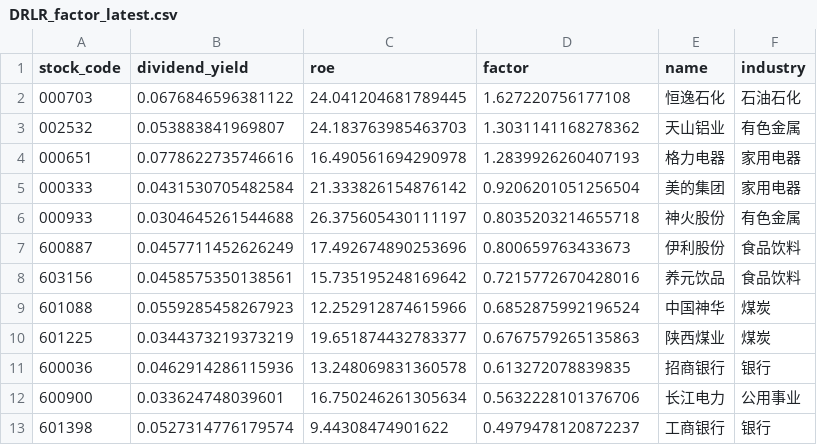
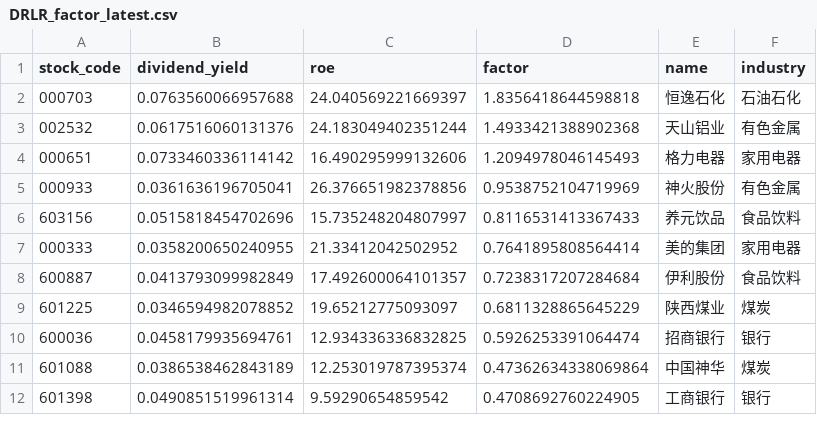
Before and after one commit to Ron-Wang/InvestmentQuant, a CSV file: strategy-drlr/DRLR_factor_latest.csv, drawn as a sheet; only a part is shown; the diff covers the shown part only.

```diff
--- a/strategy-drlr/DRLR_factor_latest.csv
+++ b/strategy-drlr/DRLR_factor_latest.csv
@@ -1,13 +1,12 @@
 stock_code,dividend_yield,roe,factor,name,industry
-000703,0.0676846596381122,24.041204681789445,1.627220756177108,恒逸石化,石油石化
-002532,0.053883841969807,24.183763985463703,1.3031141168278362,天山铝业,有色金属
-000651,0.0778622735746616,16.490561694290978,1.2839926260407193,格力电器,家用电器
-000333,0.0431530705482584,21.333826154876142,0.9206201051256504,美的集团,家用电器
-000933,0.0304645261544688,26.375605430111197,0.8035203214655718,神火股份,有色金属
-600887,0.0457711452626249,17.492674890253696,0.800659763433673,伊利股份,食品饮料
-603156,0.0458575350138561,15.735195248169642,0.7215772670428016,养元饮品,食品饮料
-601088,0.0559285458267923,12.252912874615966,0.6852875992196524,中国神华,煤炭
-601225,0.0344373219373219,19.651874432783377,0.6767579265135863,陕西煤业,煤炭
-600036,0.0462914286115936,13.248069831360578,0.613272078839835,招商银行,银行
-600900,0.033624748039601,16.750246261305634,0.5632228101376706,长江电力,公用事业
-601398,0.0527314776179574,9.44308474901622,0.4979478120872237,工商银行,银行
+000703,0.0763560066957688,24.040569221669397,1.8356418644598818,恒逸石化,石油石化
+002532,0.0617516060131376,24.183049402351244,1.4933421388902368,天山铝业,有色金属
+000651,0.0733460336114142,16.490295999132606,1.2094978046145493,格力电器,家用电器
+000933,0.0361636196705041,26.376651982378856,0.9538752104719969,神火股份,有色金属
+603156,0.0515818454702696,15.735248204807997,0.8116531413367433,养元饮品,食品饮料
+000333,0.0358200650240955,21.33412042502952,0.7641895808564414,美的集团,家用电器
+600887,0.0413793099982849,17.492600064101357,0.7238317207284684,伊利股份,食品饮料
+601225,0.0346594982078852,19.65212775093097,0.6811328865645229,陕西煤业,煤炭
+600036,0.0458179935694761,12.934336336832825,0.5926253391064474,招商银行,银行
+601088,0.0386538462843189,12.253019787395374,0.47362634338069864,中国神华,煤炭
+601398,0.0490851519961314,9.59290654859542,0.4708692760224905,工商银行,银行
```
Also changed, not shown: 1 added row and 30 edited cells elsewhere in this file, strategy-drlr/DRLR_annual_metrics.csv, strategy-drlr/DRLR_holding.csv, 2 other files.
